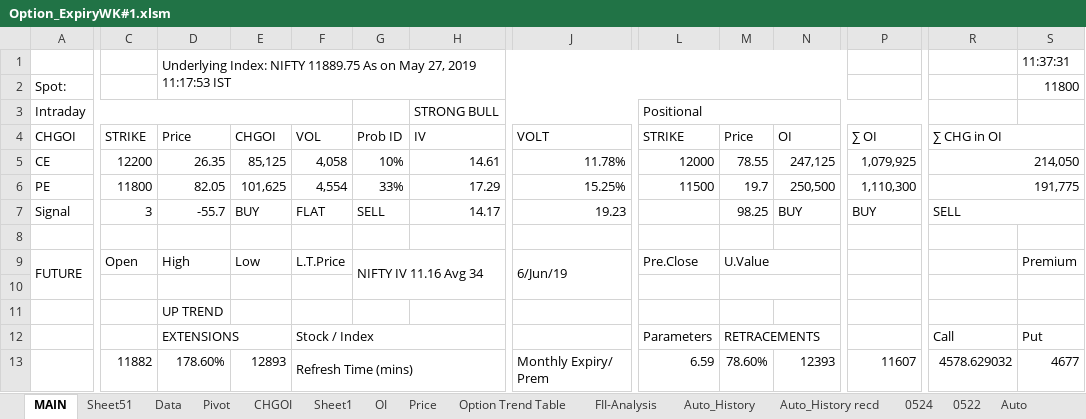
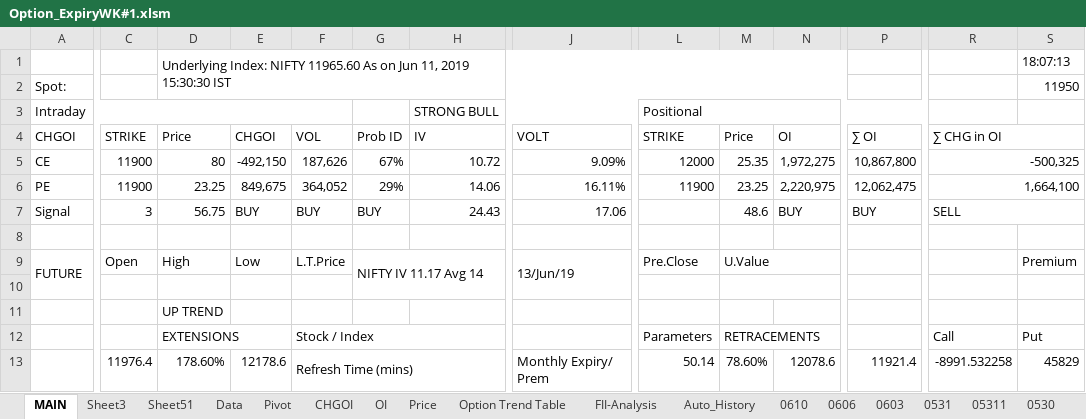
Before and after one commit to jaideep101/StocksExcels, an Excel workbook: Option_ExpiryWK#1.xlsm, sheet MAIN, drawn as a sheet; only a part is shown, gaps mark what is left out; values as stored, in another font and other column widths than the file's, no cell formats; charts and pictures and conditional formats not drawn; removed rows and columns are numbered as before the commit, all else as after; rows hold the shown columns only; the diff covers the shown part only; the diff names each change by its address in the sheet, - before the commit and + after, or states it on an @@ line.

```diff
--- a/Option_ExpiryWK#1.xlsm (sheet MAIN)
+++ b/Option_ExpiryWK#1.xlsm (sheet MAIN)
+sheet tab: Sheet3
+sheet tab: 0610
+sheet tab: 0606
+sheet tab: 0603
+sheet tab: 0531
+sheet tab: 05311
+sheet tab: 0530
-D1: …Index: NIFTY 11889.75 As on May 27, 2019 11:17:53 IST
+D1: …Index: NIFTY 11965.60 As on Jun 11, 2019 15:30:30 IST
-S1: 11:37:31
+S1: 18:07:13
-S2: 11800
+S2: 11950
-row 5: CE | 12200 | 26.35 | 85,125 | 4,058 | 10% | 14.61 | 11.78% | 12000 | 78.55 | 247,125 | 1,079,925 | 214,050
-row 6: PE | 11800 | 82.05 | 101,625 | 4,554 | 33% | 17.29 | 15.25% | 11500 | 19.7 | 250,500 | 1,110,300 | 191,775
+row 5: CE | 11900 | 80 | -492,150 | 187,626 | 67% | 10.72 | 9.09% | 12000 | 25.35 | 1,972,275 | 10,867,800 | -500,325
+row 6: PE | 11900 | 23.25 | 849,675 | 364,052 | 29% | 14.06 | 16.11% | 11900 | 23.25 | 2,220,975 | 12,062,475 | 1,664,100
-D7: -55.7
+D7: 56.75
-F7: FLAT
+F7: BUY
-G7: SELL
+G7: BUY
-H7: 14.17
+H7: 24.43
-J7: 19.23
+J7: 17.06
-M7: 98.25
+M7: 48.6
-G9: NIFTY IV 11.16 Avg 34
+G9: NIFTY IV 11.17 Avg 14
-J9: 6/Jun/19
+J9: 13/Jun/19
-C13: 11882
+C13: 11976.4
-E13: 12893
+E13: 12178.6
-L13: 6.59
+L13: 50.14
-N13: 12393
+N13: 12078.6
-P13: 11607
+P13: 11921.4
-R13: 4578.629032
+R13: -8991.532258
-S13: 4677
+S13: 45829
```
Also changed, not shown: 25 added rows, 25 removed rows, 91 edited cells and merged cells elsewhere in this sheet, sheet Data, sheet Sheet51, sheet Auto, sheet 0527, sheet Auto_History, sheet Sheet1, 6 more sheets, other sheet tabs, cell formats, formulas that keep their value, hidden cells, charts or pictures.
